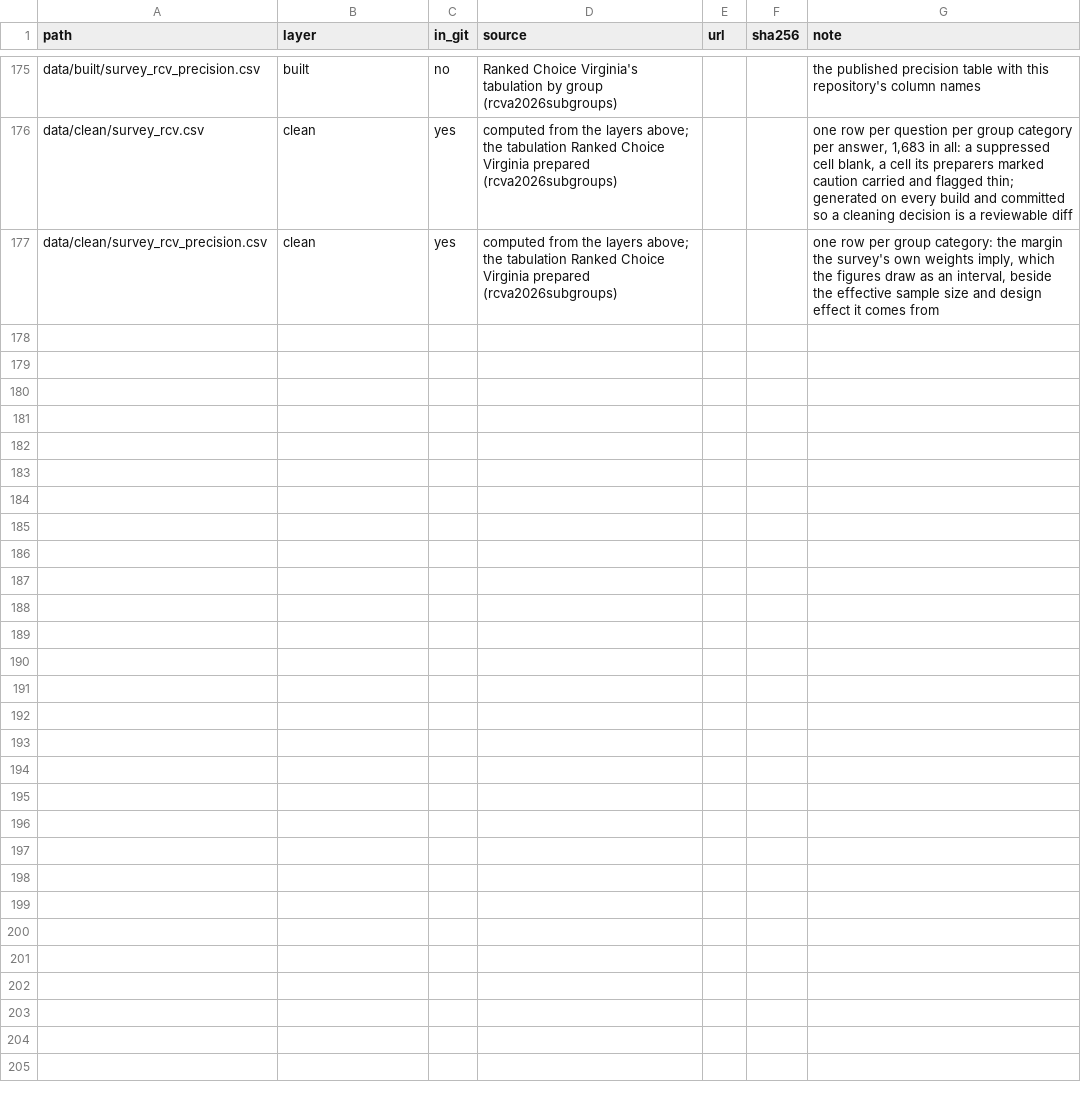
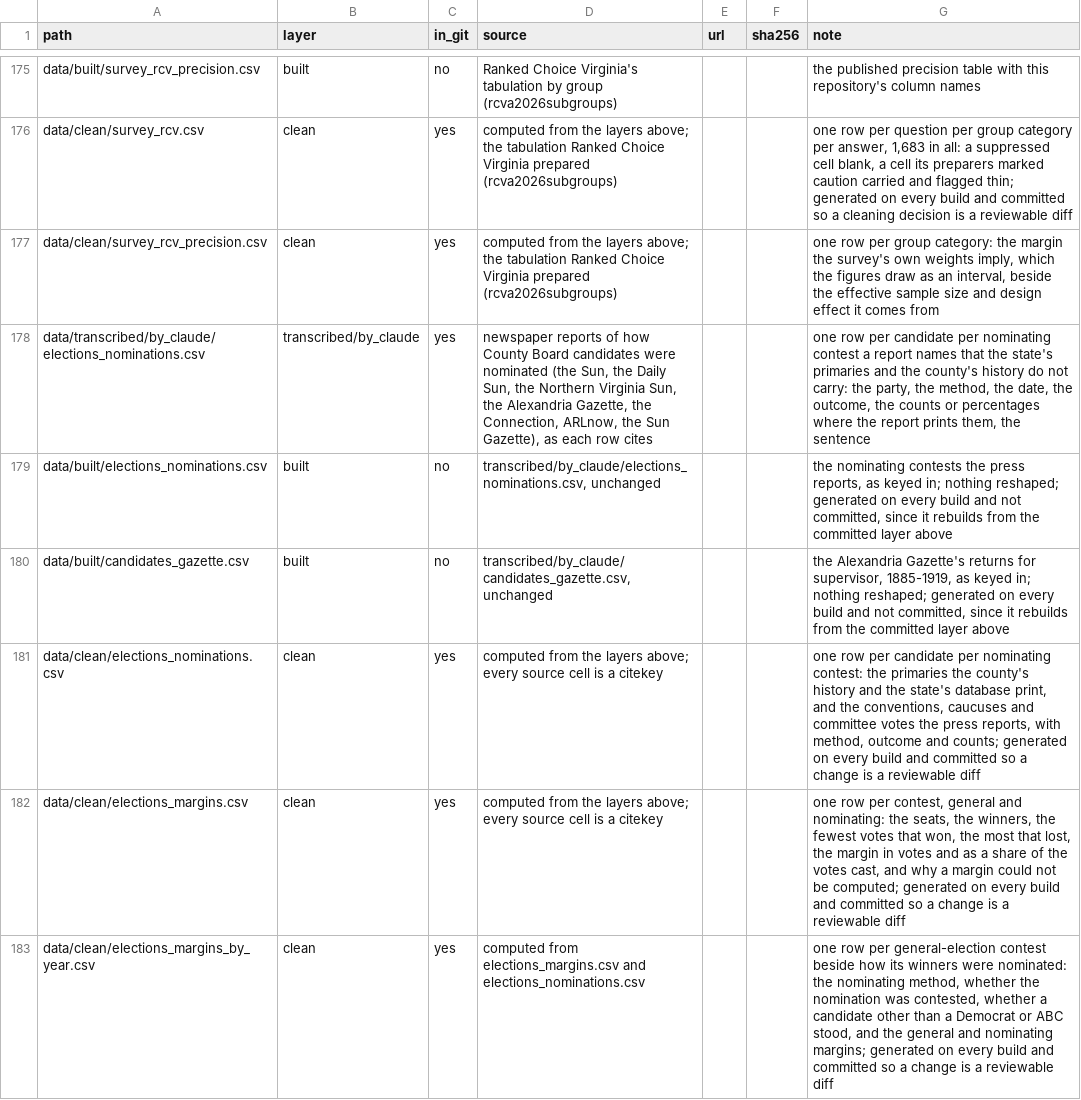
Before and after one commit to slhudson/arlington-bsap, a CSV file: data/contents.csv, drawn as a sheet; only a part is shown, gaps mark what is left out.

```diff
--- a/data/contents.csv
+++ b/data/contents.csv
@@ -177 +177,7 @@ data/clean/survey_rcv.csv,clean,yes,computed from the layers above; the tabulati
 data/clean/survey_rcv_precision.csv,clean,yes,computed from the layers above; the tabulation Ranked Choice Virginia prepared (rcva2026subgroups),,,"one row per group category: the margin the survey's own weights imply, which the figures draw as an interval, beside the effective sample size and design effect it comes from"
+data/transcribed/by_claude/elections_nominations.csv,transcribed/by_claude,yes,"newspaper reports of how County Board candidates were nominated (the Sun, the Daily Sun, the Northern Virginia Sun, the Alexandria Gazette, the Connection, ARLnow, the Sun Gazette), as each row cites",,,"one row per candidate per nominating contest a report names that the state's primaries and the county's history do not carry: the party, the method, the date, the outcome, the counts or percentages where the report prints them, the sentence"
+data/built/elections_nominations.csv,built,no,"transcribed/by_claude/elections_nominations.csv, unchanged",,,"the nominating contests the press reports, as keyed in; nothing reshaped; generated on every build and not committed, since it rebuilds from the committed layer above"
+data/built/candidates_gazette.csv,built,no,"transcribed/by_claude/candidates_gazette.csv, unchanged",,,"the Alexandria Gazette's returns for supervisor, 1885-1919, as keyed in; nothing reshaped; generated on every build and not committed, since it rebuilds from the committed layer above"
+data/clean/elections_nominations.csv,clean,yes,computed from the layers above; every source cell is a citekey,,,"one row per candidate per nominating contest: the primaries the county's history and the state's database print, and the conventions, caucuses and committee votes the press reports, with method, outcome and counts; generated on every build and committed so a change is a reviewable diff"
+data/clean/elections_margins.csv,clean,yes,computed from the layers above; every source cell is a citekey,,,"one row per contest, general and nominating: the seats, the winners, the fewest votes that won, the most that lost, the margin in votes and as a share of the votes cast, and why a margin could not be computed; generated on every build and committed so a change is a reviewable diff"
+data/clean/elections_margins_by_year.csv,clean,yes,computed from elections_margins.csv and elections_nominations.csv,,,"one row per general-election contest beside how its winners were nominated: the nominating method, whether the nomination was contested, whether a candidate other than a Democrat or ABC stood, and the general and nominating margins; generated on every build and committed so a change is a reviewable diff"
```
Also changed, not shown: data/transcribed/by_claude/candidates_gazette.csv, 10 other files.
